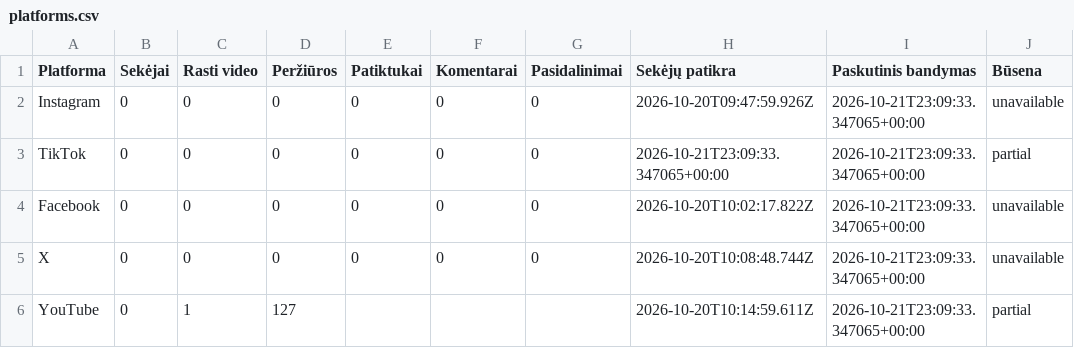
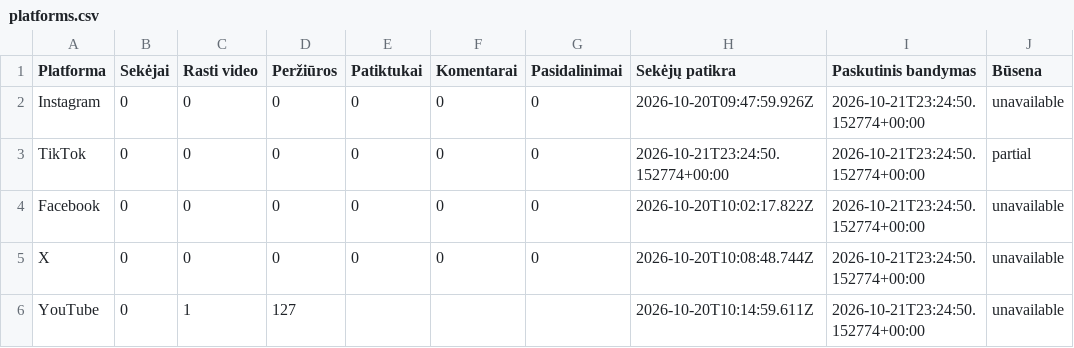
Before and after one commit to Jautis5/cooked-dev-stats, a CSV file: data/indian-builds/platforms.csv, drawn as a sheet.

```diff
--- a/data/indian-builds/platforms.csv
+++ b/data/indian-builds/platforms.csv
@@ -1,6 +1,6 @@
 Platforma,Sekėjai,Rasti video,Peržiūros,Patiktukai,Komentarai,Pasidalinimai,Sekėjų patikra,Paskutinis bandymas,Būsena
-Instagram,0,0,0,0,0,0,2026-10-20T09:47:59.926Z,2026-10-21T23:09:33.347065+00:00,unavailable
-TikTok,0,0,0,0,0,0,2026-10-21T23:09:33.347065+00:00,2026-10-21T23:09:33.347065+00:00,partial
-Facebook,0,0,0,0,0,0,2026-10-20T10:02:17.822Z,2026-10-21T23:09:33.347065+00:00,unavailable
-X,0,0,0,0,0,0,2026-10-20T10:08:48.744Z,2026-10-21T23:09:33.347065+00:00,unavailable
-YouTube,0,1,127,,,,2026-10-20T10:14:59.611Z,2026-10-21T23:09:33.347065+00:00,partial
+Instagram,0,0,0,0,0,0,2026-10-20T09:47:59.926Z,2026-10-21T23:24:50.152774+00:00,unavailable
+TikTok,0,0,0,0,0,0,2026-10-21T23:24:50.152774+00:00,2026-10-21T23:24:50.152774+00:00,partial
+Facebook,0,0,0,0,0,0,2026-10-20T10:02:17.822Z,2026-10-21T23:24:50.152774+00:00,unavailable
+X,0,0,0,0,0,0,2026-10-20T10:08:48.744Z,2026-10-21T23:24:50.152774+00:00,unavailable
+YouTube,0,1,127,,,,2026-10-20T10:14:59.611Z,2026-10-21T23:24:50.152774+00:00,unavailable
```
Also changed, not shown: data/dont-get-traced/platforms.csv, data/indian-builds/posts.csv, 9 other files.
